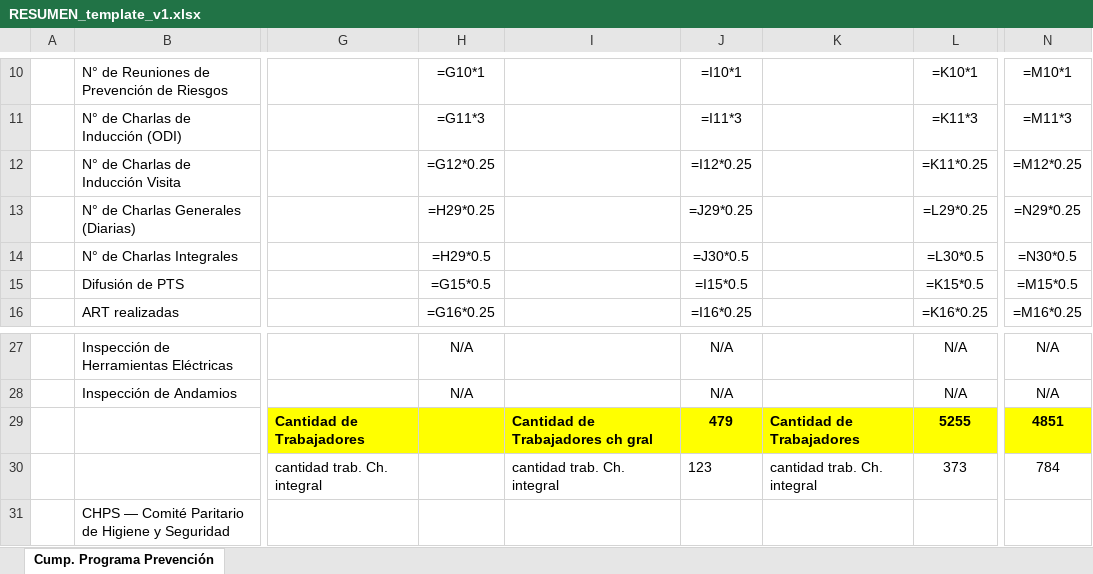
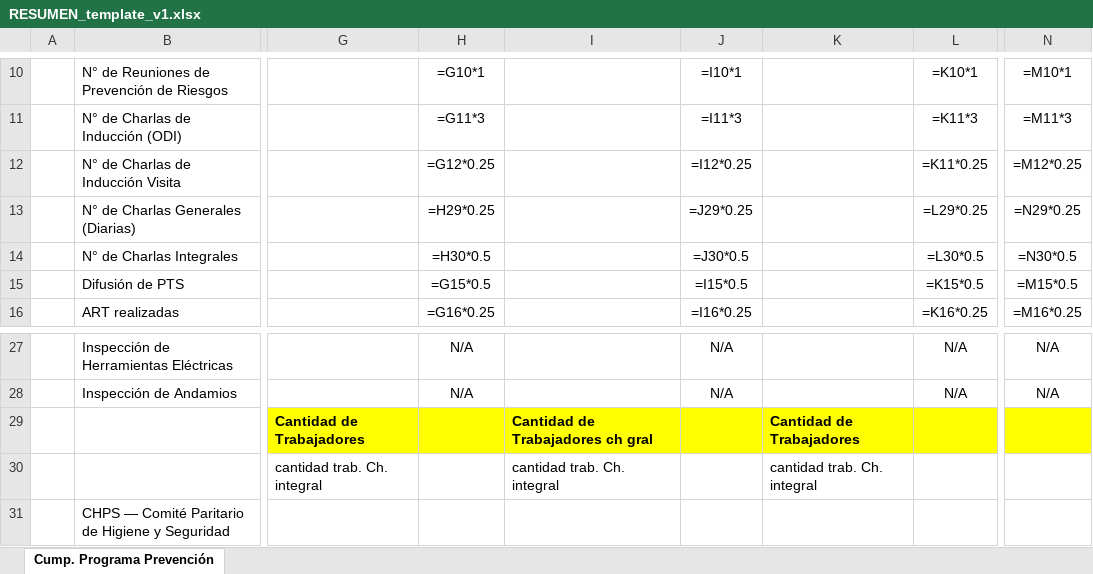
Before and after one commit to zapatok/PDFoverseer, an Excel workbook: data/templates/RESUMEN_template_v1.xlsx, sheet Cump. Programa Prevención, drawn as a sheet; only a part is shown, gaps mark what is left out; values as stored, in another font and other column widths than the file's, no borders; formulas without a stored value are shown as written; the diff names each change by its address in the sheet, - before the commit and + after, or states it on an @@ line.

```diff
--- a/data/templates/RESUMEN_template_v1.xlsx (sheet Cump. Programa Prevención)
+++ b/data/templates/RESUMEN_template_v1.xlsx (sheet Cump. Programa Prevención)
-H14: =H29*0.5
+H14: =H30*0.5
-J29: 479
+J29: (empty)
-L29: 5255
+L29: (empty)
-N29: 4851
+N29: (empty)
-J30: 123
+J30: (empty)
-L30: 373
+L30: (empty)
-N30: 784
+N30: (empty)
```
Also changed, not shown: 2 other files.
